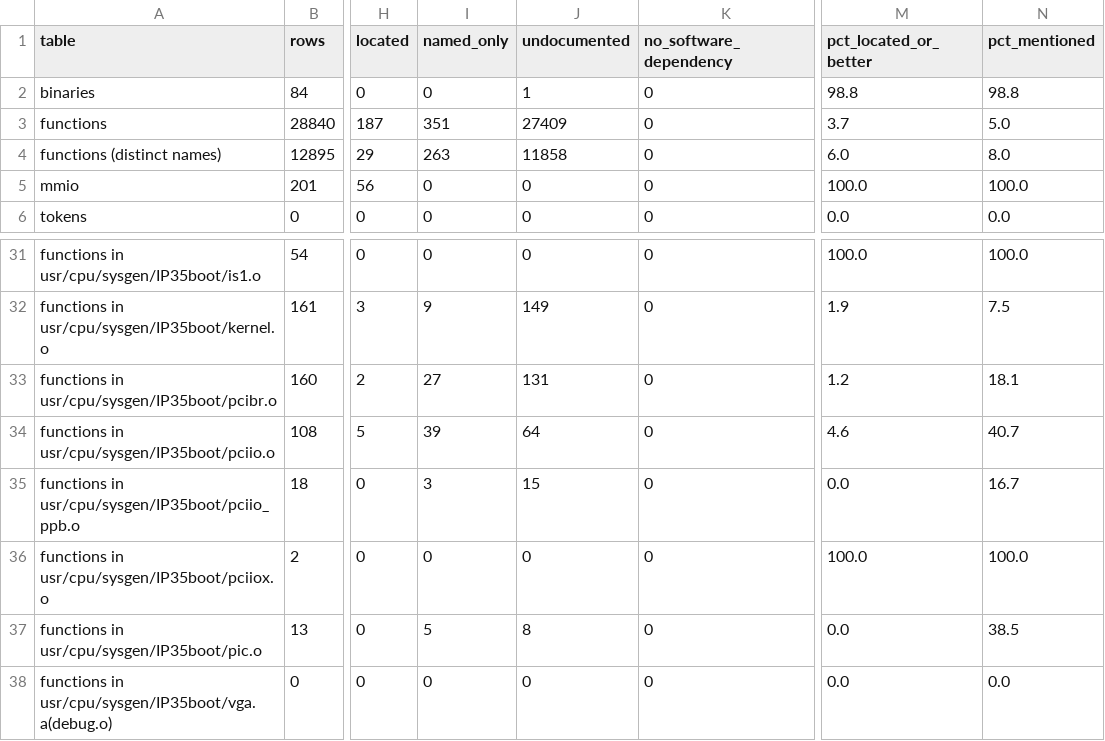
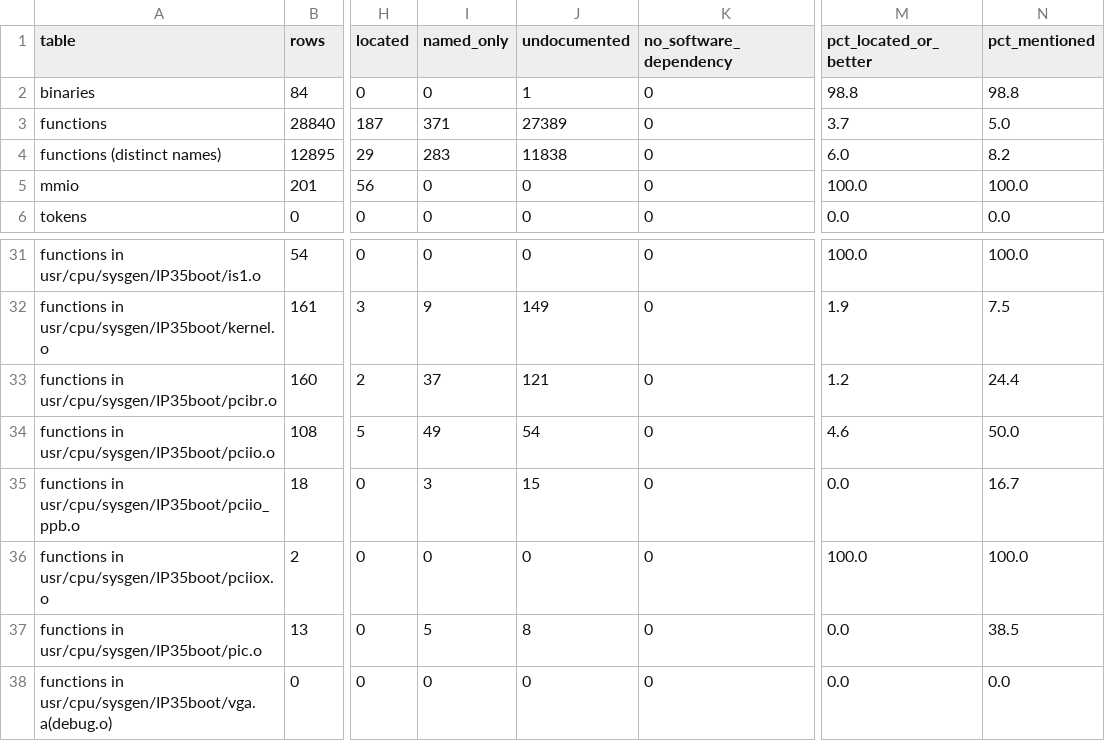
Before and after one commit to jamesbraid/voyager, a TSV file: docs/inventory/summary.tsv, drawn as a sheet; only a part is shown, gaps mark what is left out; the diff names each change by its address in the sheet, - before the commit and + after, or states it on an @@ line.

Commit message:
docs/kernel-bus-objects: record more bus provider forwards
Ten more 28-byte routines whose code matches xswitch_reset_link. Each
entry names its own callee, read from the call relocation.

```diff
--- a/docs/inventory/summary.tsv
+++ b/docs/inventory/summary.tsv
-I3 (named_only): 351
+I3 (named_only): 371
-J3 (undocumented): 27409
+J3 (undocumented): 27389
-I4 (named_only): 263
+I4 (named_only): 283
-J4 (undocumented): 11858
+J4 (undocumented): 11838
-N4 (pct_mentioned): 8.0
+N4 (pct_mentioned): 8.2
-I33 (named_only): 27
+I33 (named_only): 37
-J33 (undocumented): 131
+J33 (undocumented): 121
-N33 (pct_mentioned): 18.1
+N33 (pct_mentioned): 24.4
-I34 (named_only): 39
+I34 (named_only): 49
-J34 (undocumented): 64
+J34 (undocumented): 54
-N34 (pct_mentioned): 40.7
+N34 (pct_mentioned): 50.0
```
Also changed, not shown: 3 other files.
